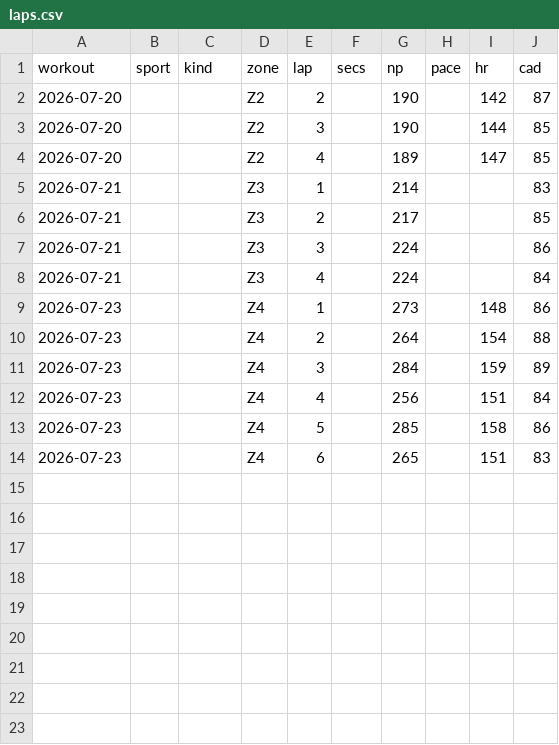
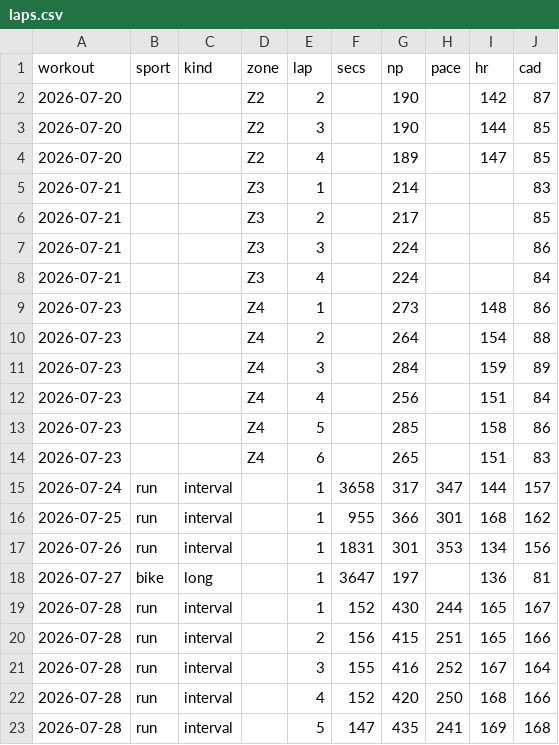
Before and after one commit to assafaftaf/workout-analyses, a CSV file: laps.csv, drawn as a sheet; the diff names each change by its address in the sheet, - before the commit and + after, or states it on an @@ line.

```diff
--- a/laps.csv
+++ b/laps.csv
+row 15: 2026-07-24 | run | interval |  | 1 | 3658 | 317 | 347 | 144 | 157
+row 16: 2026-07-25 | run | interval |  | 1 | 955 | 366 | 301 | 168 | 162
+row 17: 2026-07-26 | run | interval |  | 1 | 1831 | 301 | 353 | 134 | 156
+row 18: 2026-07-27 | bike | long |  | 1 | 3647 | 197 |  | 136 | 81
+row 19: 2026-07-28 | run | interval |  | 1 | 152 | 430 | 244 | 165 | 167
+row 20: 2026-07-28 | run | interval |  | 2 | 156 | 415 | 251 | 165 | 166
+row 21: 2026-07-28 | run | interval |  | 3 | 155 | 416 | 252 | 167 | 164
+row 22: 2026-07-28 | run | interval |  | 4 | 152 | 420 | 250 | 168 | 166
+row 23: 2026-07-28 | run | interval |  | 5 | 147 | 435 | 241 | 169 | 168
```
